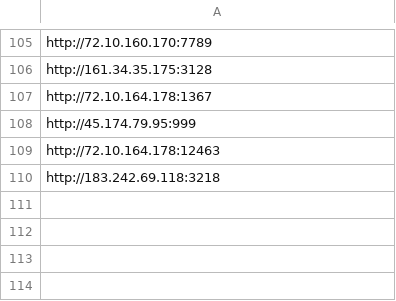
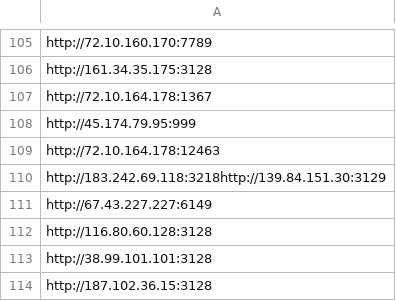
Before and after one commit to joeyrensh/pub_finance, a CSV file: pub_finance/finance/houseinfo/proxies.csv, drawn as a sheet; only a part is shown, gaps mark what is left out.

```diff
--- a/pub_finance/finance/houseinfo/proxies.csv
+++ b/pub_finance/finance/houseinfo/proxies.csv
@@ -109,2 +109,6 @@ http://45.174.79.95:999
 http://72.10.164.178:12463
-http://183.242.69.118:3218
+http://183.242.69.118:3218http://139.84.151.30:3129
+http://67.43.227.227:6149
+http://116.80.60.128:3128
+http://38.99.101.101:3128
+http://187.102.36.15:3128
```
Also changed, not shown: 2 other files.
